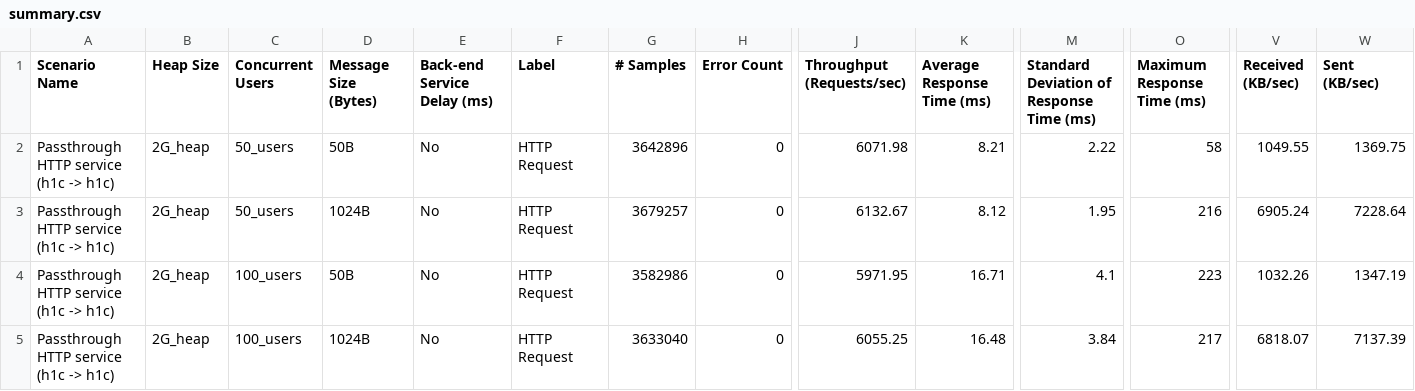
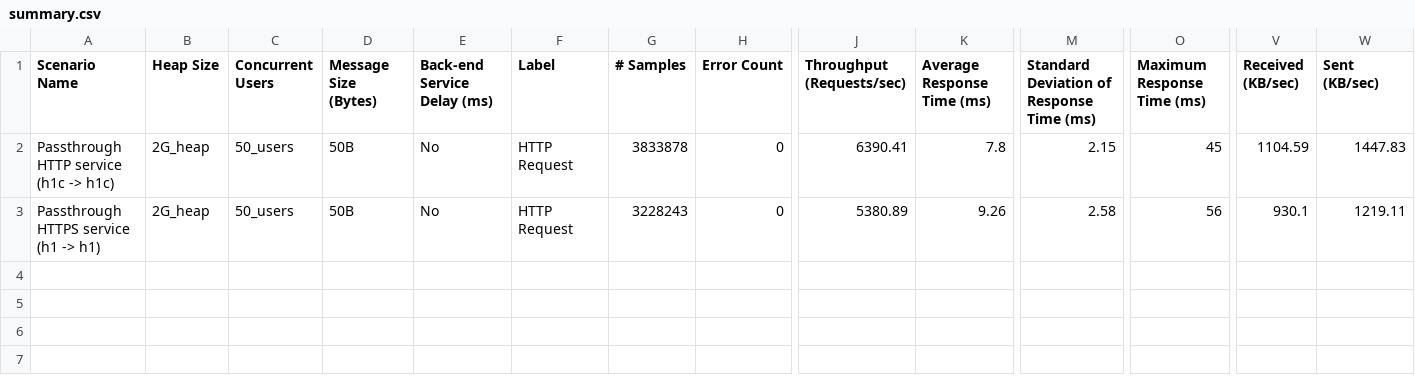
Before and after one commit to ldclakmal/ballerina-performance-aws-ecs, a CSV file: testresults/summary.csv, drawn as a sheet; only a part is shown, gaps mark what is left out; removed rows and columns are numbered as before the commit, all else as after; rows hold the shown columns only; the diff names each change by its address in the sheet, - before the commit and + after, or states it on an @@ line.

```diff
--- a/testresults/summary.csv
+++ b/testresults/summary.csv
-row 2: Passthrough HTTP service (h1c -> h1c) | 2G_heap | 50_users | 50B | No | HTTP Request | 3642896 | 0 | 6071.98 | 8.21 | 2.22 | 58 | 1049.55 | 1369.75
-D2 (Message Size (Bytes)): 1024B
+D2 (Message Size (Bytes)): 50B
-G2 (# Samples): 3679257
+G2 (# Samples): 3833878
-J2 (Throughput (Requests/sec)): 6132.67
+J2 (Throughput (Requests/sec)): 6390.41
-K2 (Average Response Time (ms)): 8.12
+K2 (Average Response Time (ms)): 7.8
-M2: 1.95
+M2: 2.15
-O2 (Maximum Response Time (ms)): 216
+O2 (Maximum Response Time (ms)): 45
-V2 (Received (KB/sec)): 6905.24
+V2 (Received (KB/sec)): 1104.59
-W2 (Sent (KB/sec)): 7228.64
+W2 (Sent (KB/sec)): 1447.83
-row 4: Passthrough HTTP service (h1c -> h1c) | 2G_heap | 100_users | 50B | No | HTTP Request | 3582986 | 0 | 5971.95 | 16.71 | 4.1 | 223 | 1032.26 | 1347.19
-row 5: Passthrough HTTP service (h1c -> h1c) | 2G_heap | 100_users | 1024B | No | HTTP Request | 3633040 | 0 | 6055.25 | 16.48 | 3.84 | 217 | 6818.07 | 7137.39
+row 3: Passthrough HTTPS service (h1 -> h1) | 2G_heap | 50_users | 50B | No | HTTP Request | 3228243 | 0 | 5380.89 | 9.26 | 2.58 | 56 | 930.1 | 1219.11
```
Also changed, not shown: 1 other file.
